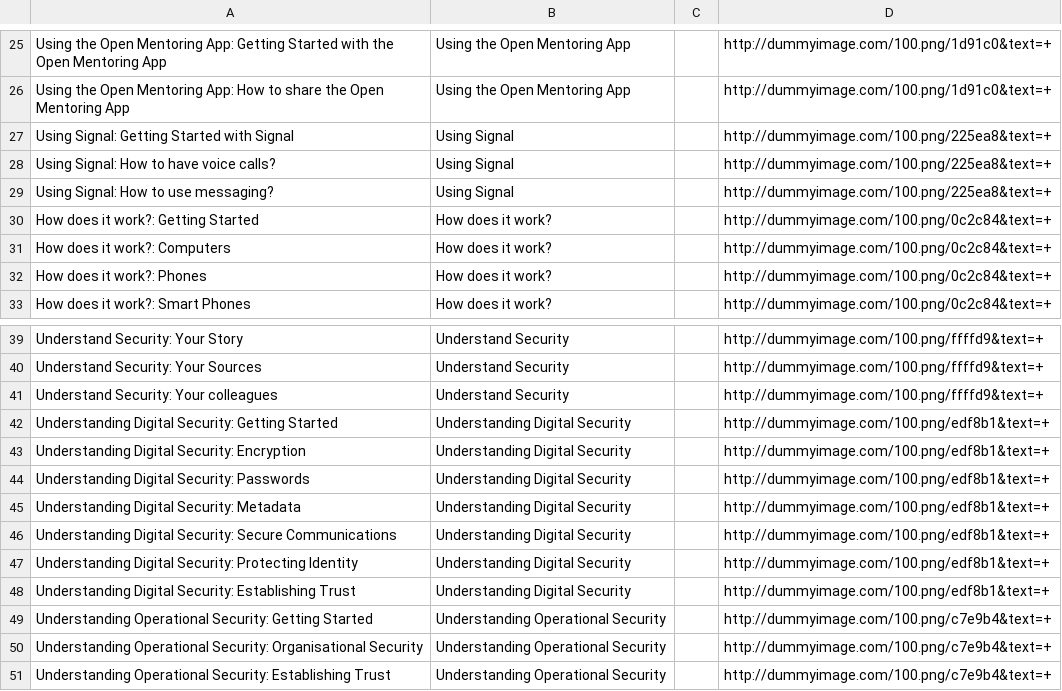
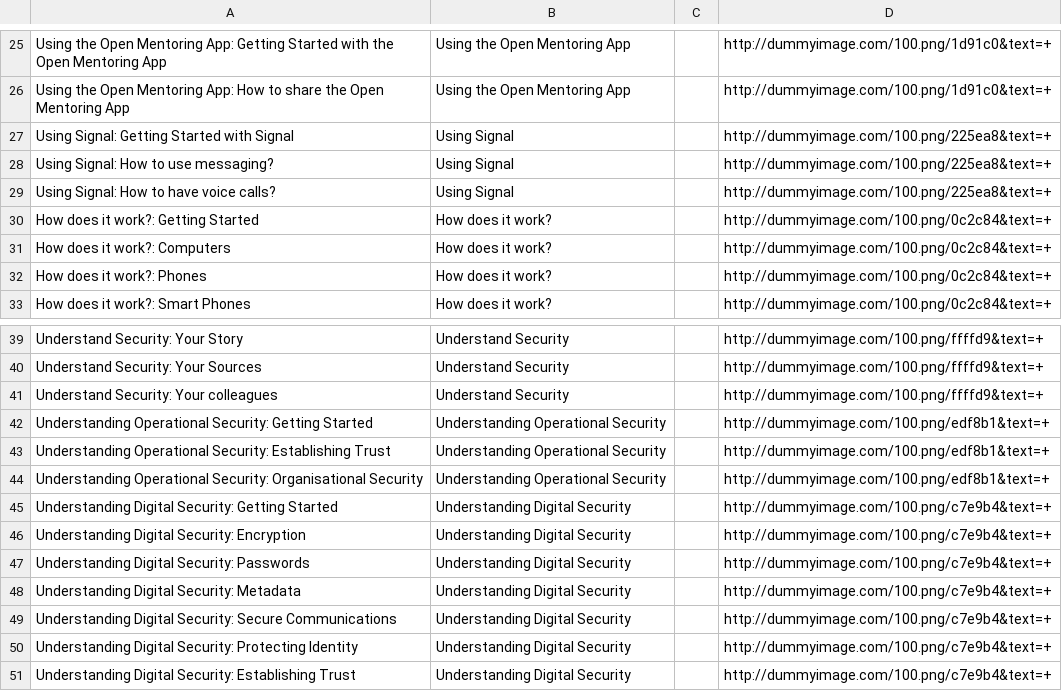
Before and after one commit to iilab/openmentoring-web, a CSV file: journo/elements.csv, drawn as a sheet; only a part is shown, gaps mark what is left out.

```diff
--- a/journo/elements.csv
+++ b/journo/elements.csv
@@ -27,4 +27,4 @@ Using the Open Mentoring App: How to share the Open Mentoring App,Using the Open
 Using Signal: Getting Started with Signal,Using Signal,,http://dummyimage.com/100.png/225ea8&text=+
+Using Signal: How to use messaging?,Using Signal,,http://dummyimage.com/100.png/225ea8&text=+
 Using Signal: How to have voice calls?,Using Signal,,http://dummyimage.com/100.png/225ea8&text=+
-Using Signal: How to use messaging?,Using Signal,,http://dummyimage.com/100.png/225ea8&text=+
 How does it work?: Getting Started,How does it work?,,http://dummyimage.com/100.png/0c2c84&text=+
@@ -41,11 +41,11 @@ Understand Security: Your Sources,Understand Security,,http://dummyimage.com/100
 Understand Security: Your colleagues,Understand Security,,http://dummyimage.com/100.png/ffffd9&text=+
-Understanding Digital Security: Getting Started,Understanding Digital Security,,http://dummyimage.com/100.png/edf8b1&text=+
-Understanding Digital Security: Encryption,Understanding Digital Security,,http://dummyimage.com/100.png/edf8b1&text=+
-Understanding Digital Security: Passwords,Understanding Digital Security,,http://dummyimage.com/100.png/edf8b1&text=+
-Understanding Digital Security: Metadata,Understanding Digital Security,,http://dummyimage.com/100.png/edf8b1&text=+
-Understanding Digital Security: Secure Communications,Understanding Digital Security,,http://dummyimage.com/100.png/edf8b1&text=+
-Understanding Digital Security: Protecting Identity,Understanding Digital Security,,http://dummyimage.com/100.png/edf8b1&text=+
-Understanding Digital Security: Establishing Trust,Understanding Digital Security,,http://dummyimage.com/100.png/edf8b1&text=+
-Understanding Operational Security: Getting Started,Understanding Operational Security,,http://dummyimage.com/100.png/c7e9b4&text=+
-Understanding Operational Security: Organisational Security,Understanding Operational Security,,http://dummyimage.com/100.png/c7e9b4&text=+
-Understanding Operational Security: Establishing Trust,Understanding Operational Security,,http://dummyimage.com/100.png/c7e9b4&text=+
+Understanding Operational Security: Getting Started,Understanding Operational Security,,http://dummyimage.com/100.png/edf8b1&text=+
+Understanding Operational Security: Establishing Trust,Understanding Operational Security,,http://dummyimage.com/100.png/edf8b1&text=+
+Understanding Operational Security: Organisational Security,Understanding Operational Security,,http://dummyimage.com/100.png/edf8b1&text=+
+Understanding Digital Security: Getting Started,Understanding Digital Security,,http://dummyimage.com/100.png/c7e9b4&text=+
+Understanding Digital Security: Encryption,Understanding Digital Security,,http://dummyimage.com/100.png/c7e9b4&text=+
+Understanding Digital Security: Passwords,Understanding Digital Security,,http://dummyimage.com/100.png/c7e9b4&text=+
+Understanding Digital Security: Metadata,Understanding Digital Security,,http://dummyimage.com/100.png/c7e9b4&text=+
+Understanding Digital Security: Secure Communications,Understanding Digital Security,,http://dummyimage.com/100.png/c7e9b4&text=+
+Understanding Digital Security: Protecting Identity,Understanding Digital Security,,http://dummyimage.com/100.png/c7e9b4&text=+
+Understanding Digital Security: Establishing Trust,Understanding Digital Security,,http://dummyimage.com/100.png/c7e9b4&text=+
```
Also changed, not shown: 52 other files.
